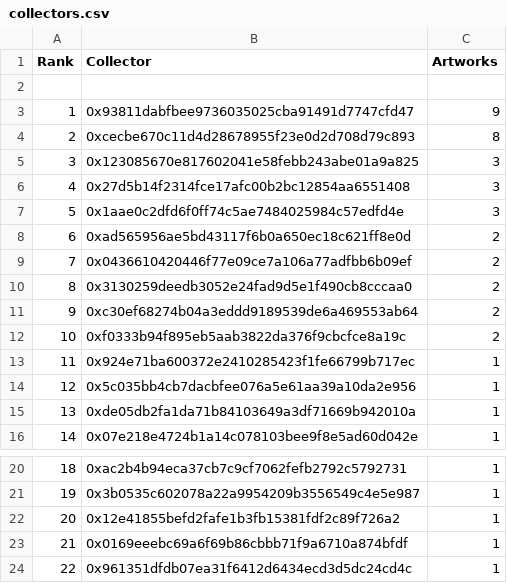
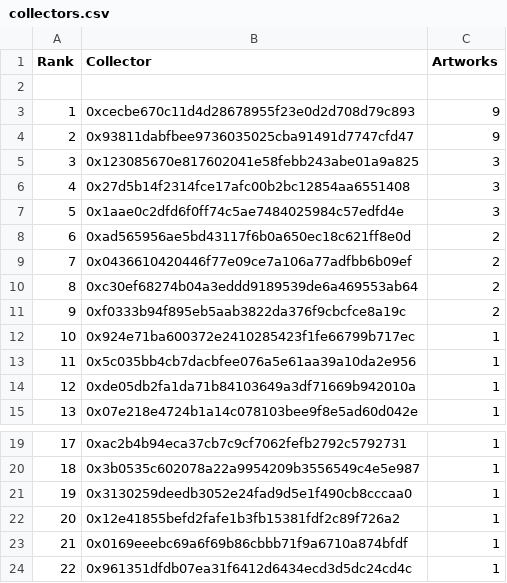
Before and after one commit to JohnOrionYoung/JOYhotPotato, a CSV file: src/python/collectors.csv, drawn as a sheet; only a part is shown, gaps mark what is left out; removed rows and columns are numbered as before the commit, all else as after; the diff names each change by its address in the sheet, - before the commit and + after, or states it on an @@ line.

Commit message:
update

```diff
--- a/src/python/collectors.csv
+++ b/src/python/collectors.csv
+row 3: 1 | 0xcecbe670c11d4d28678955f23e0d2d708d79c893 | 9
@@ column A (Rank) renumbered between rows 4 and 20 @@
-row 4: 2 | 0xcecbe670c11d4d28678955f23e0d2d708d79c893 | 8
-row 10: 8 | 0x3130259deedb3052e24fad9d5e1f490cb8cccaa0 | 2
+row 21: 19 | 0x3130259deedb3052e24fad9d5e1f490cb8cccaa0 | 1
```
